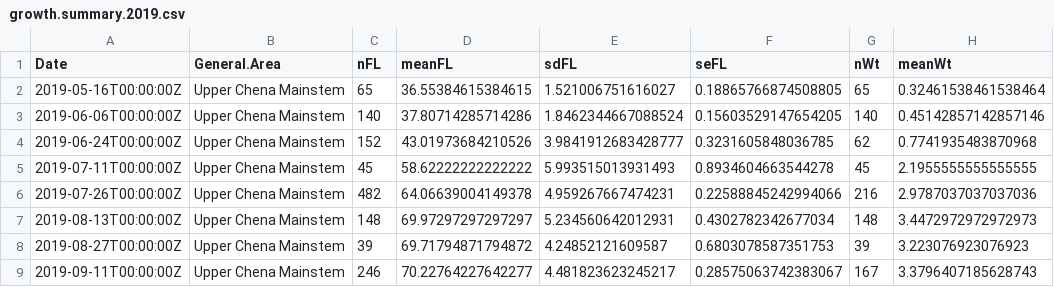
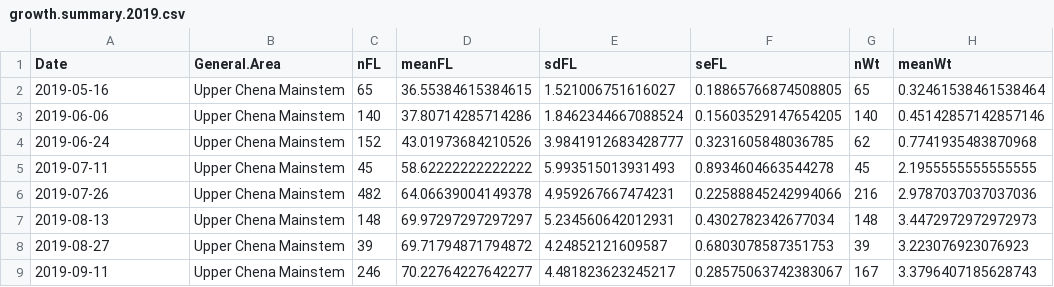
Before and after one commit to benjamin-meyer-ak/chena_drift, a CSV file: output/tables/fish size/growth.summary.2019.csv, drawn as a sheet; only a part is shown; the diff names each change by its address in the sheet, - before the commit and + after, or states it on an @@ line.

```diff
--- a/output/tables/fish size/growth.summary.2019.csv
+++ b/output/tables/fish size/growth.summary.2019.csv
-A2 (Date): 2019-05-16T00:00:00Z
+A2 (Date): 2019-05-16
-A3 (Date): 2019-06-06T00:00:00Z
+A3 (Date): 2019-06-06
-A4 (Date): 2019-06-24T00:00:00Z
+A4 (Date): 2019-06-24
-A5 (Date): 2019-07-11T00:00:00Z
+A5 (Date): 2019-07-11
-A6 (Date): 2019-07-26T00:00:00Z
+A6 (Date): 2019-07-26
-A7 (Date): 2019-08-13T00:00:00Z
+A7 (Date): 2019-08-13
-A8 (Date): 2019-08-27T00:00:00Z
+A8 (Date): 2019-08-27
-A9 (Date): 2019-09-11T00:00:00Z
+A9 (Date): 2019-09-11
```
Also changed, not shown: output/tables/fish size/growth.summary.2020.csv, output/tables/permit reports/iacuc_permit_data.csv, 42 other files.
